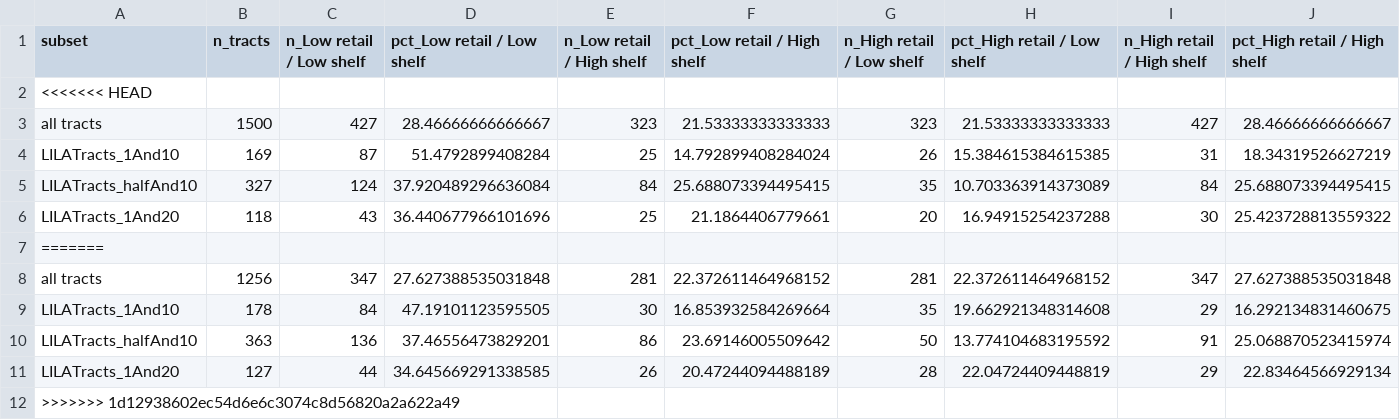
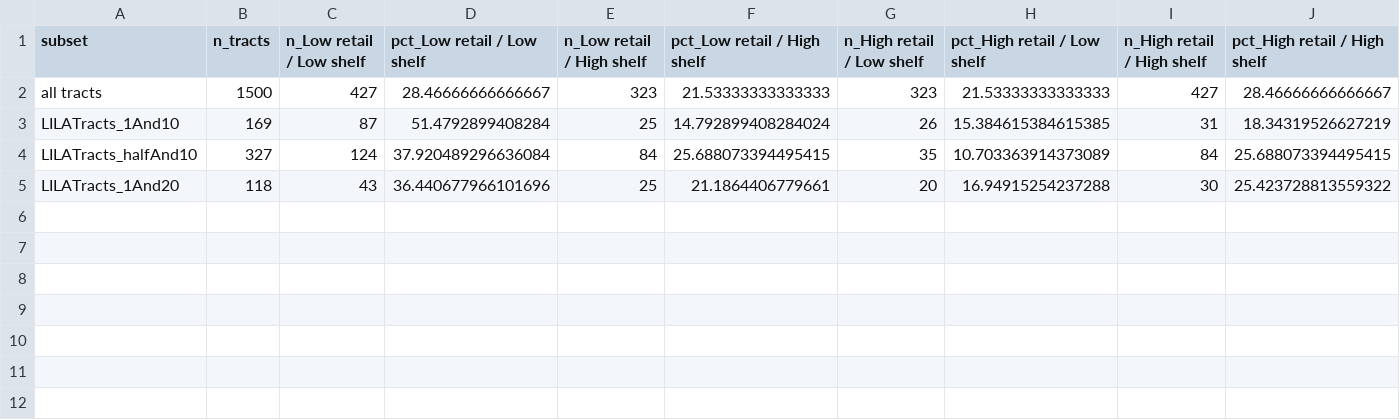
Before and after one commit to Hajar0Ahmed/MinneMUDAC2026Outliers, a CSV file: data/processed/quadrat_summary.csv, drawn as a sheet.

```diff
--- a/data/processed/quadrat_summary.csv
+++ b/data/processed/quadrat_summary.csv
@@ -1,3 +1,2 @@
 subset,n_tracts,n_Low retail / Low shelf,pct_Low retail / Low shelf,n_Low retail / High shelf,pct_Low retail / High shelf,n_High retail / Low shelf,pct_High retail / Low shelf,n_High retail / High shelf,pct_High retail / High shelf
-<<<<<<< HEAD
 all tracts,1500,427,28.46666666666667,323,21.53333333333333,323,21.53333333333333,427,28.46666666666667
@@ -6,7 +5 @@ LILATracts_halfAnd10,327,124,37.920489296636084,84,25.688073394495415,35,10.7033
 LILATracts_1And20,118,43,36.440677966101696,25,21.1864406779661,20,16.94915254237288,30,25.423728813559322
-=======
-all tracts,1256,347,27.627388535031848,281,22.372611464968152,281,22.372611464968152,347,27.627388535031848
-LILATracts_1And10,178,84,47.19101123595505,30,16.853932584269664,35,19.662921348314608,29,16.292134831460675
-LILATracts_halfAnd10,363,136,37.46556473829201,86,23.69146005509642,50,13.774104683195592,91,25.068870523415974
-LILATracts_1And20,127,44,34.645669291338585,26,20.47244094488189,28,22.04724409448819,29,22.83464566929134
->>>>>>> 1d12938602ec54d6e6c3074c8d56820a2a622a49
```
Also changed, not shown: data/processed/atlas_data.csv, data/processed/bivariate_moran_summary.csv, 21 other files.
